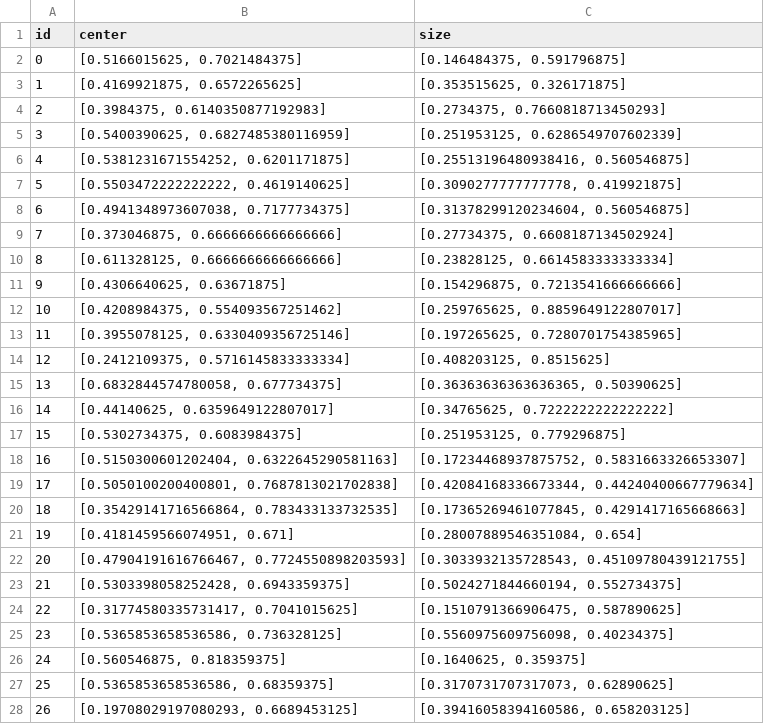
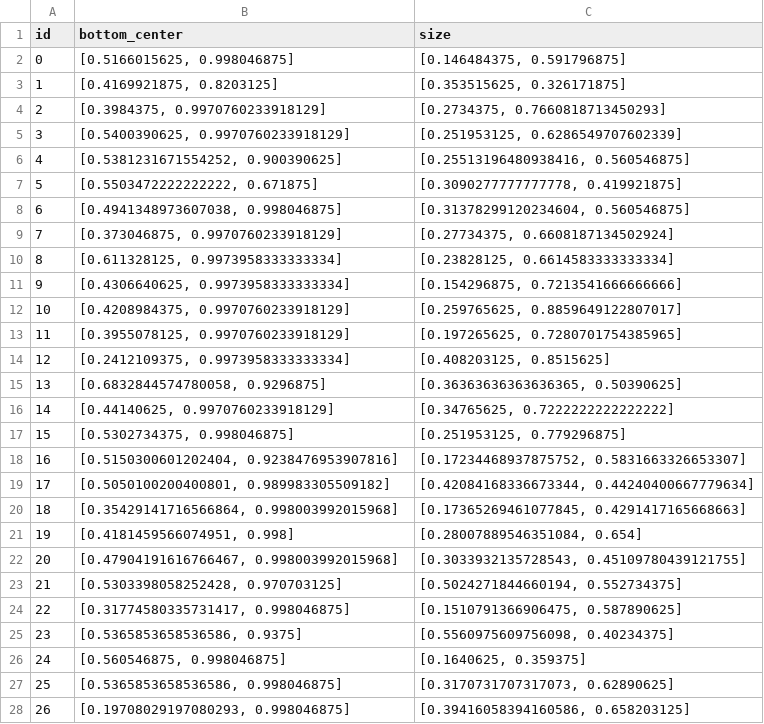
Before and after one commit to lmy6268/Propose_App_Maintain, a CSV file: utils/src/main/assets/image_datas.csv, drawn as a sheet; only a part is shown; the diff covers the shown part only.

```diff
--- a/utils/src/main/assets/image_datas.csv
+++ b/utils/src/main/assets/image_datas.csv
@@ -1,28 +1,28 @@
-id,center,size
-0,"[0.5166015625, 0.7021484375]","[0.146484375, 0.591796875]"
-1,"[0.4169921875, 0.6572265625]","[0.353515625, 0.326171875]"
-2,"[0.3984375, 0.6140350877192983]","[0.2734375, 0.7660818713450293]"
-3,"[0.5400390625, 0.6827485380116959]","[0.251953125, 0.6286549707602339]"
-4,"[0.5381231671554252, 0.6201171875]","[0.25513196480938416, 0.560546875]"
-5,"[0.5503472222222222, 0.4619140625]","[0.3090277777777778, 0.419921875]"
-6,"[0.4941348973607038, 0.7177734375]","[0.31378299120234604, 0.560546875]"
-7,"[0.373046875, 0.6666666666666666]","[0.27734375, 0.6608187134502924]"
-8,"[0.611328125, 0.6666666666666666]","[0.23828125, 0.6614583333333334]"
-9,"[0.4306640625, 0.63671875]","[0.154296875, 0.7213541666666666]"
-10,"[0.4208984375, 0.554093567251462]","[0.259765625, 0.8859649122807017]"
-11,"[0.3955078125, 0.6330409356725146]","[0.197265625, 0.7280701754385965]"
-12,"[0.2412109375, 0.5716145833333334]","[0.408203125, 0.8515625]"
-13,"[0.6832844574780058, 0.677734375]","[0.36363636363636365, 0.50390625]"
-14,"[0.44140625, 0.6359649122807017]","[0.34765625, 0.7222222222222222]"
-15,"[0.5302734375, 0.6083984375]","[0.251953125, 0.779296875]"
-16,"[0.5150300601202404, 0.6322645290581163]","[0.17234468937875752, 0.5831663326653307]"
-17,"[0.5050100200400801, 0.7687813021702838]","[0.42084168336673344, 0.44240400667779634]"
-18,"[0.35429141716566864, 0.783433133732535]","[0.17365269461077845, 0.4291417165668663]"
-19,"[0.4181459566074951, 0.671]","[0.28007889546351084, 0.654]"
-20,"[0.47904191616766467, 0.7724550898203593]","[0.3033932135728543, 0.45109780439121755]"
-21,"[0.5303398058252428, 0.6943359375]","[0.5024271844660194, 0.552734375]"
-22,"[0.31774580335731417, 0.7041015625]","[0.1510791366906475, 0.587890625]"
-23,"[0.5365853658536586, 0.736328125]","[0.5560975609756098, 0.40234375]"
-24,"[0.560546875, 0.818359375]","[0.1640625, 0.359375]"
-25,"[0.5365853658536586, 0.68359375]","[0.3170731707317073, 0.62890625]"
-26,"[0.19708029197080293, 0.6689453125]","[0.39416058394160586, 0.658203125]"
+id,bottom_center,size
+0,"[0.5166015625, 0.998046875]","[0.146484375, 0.591796875]"
+1,"[0.4169921875, 0.8203125]","[0.353515625, 0.326171875]"
+2,"[0.3984375, 0.9970760233918129]","[0.2734375, 0.7660818713450293]"
+3,"[0.5400390625, 0.9970760233918129]","[0.251953125, 0.6286549707602339]"
+4,"[0.5381231671554252, 0.900390625]","[0.25513196480938416, 0.560546875]"
+5,"[0.5503472222222222, 0.671875]","[0.3090277777777778, 0.419921875]"
+6,"[0.4941348973607038, 0.998046875]","[0.31378299120234604, 0.560546875]"
+7,"[0.373046875, 0.9970760233918129]","[0.27734375, 0.6608187134502924]"
+8,"[0.611328125, 0.9973958333333334]","[0.23828125, 0.6614583333333334]"
+9,"[0.4306640625, 0.9973958333333334]","[0.154296875, 0.7213541666666666]"
+10,"[0.4208984375, 0.9970760233918129]","[0.259765625, 0.8859649122807017]"
+11,"[0.3955078125, 0.9970760233918129]","[0.197265625, 0.7280701754385965]"
+12,"[0.2412109375, 0.9973958333333334]","[0.408203125, 0.8515625]"
+13,"[0.6832844574780058, 0.9296875]","[0.36363636363636365, 0.50390625]"
+14,"[0.44140625, 0.9970760233918129]","[0.34765625, 0.7222222222222222]"
+15,"[0.5302734375, 0.998046875]","[0.251953125, 0.779296875]"
+16,"[0.5150300601202404, 0.9238476953907816]","[0.17234468937875752, 0.5831663326653307]"
+17,"[0.5050100200400801, 0.989983305509182]","[0.42084168336673344, 0.44240400667779634]"
+18,"[0.35429141716566864, 0.998003992015968]","[0.17365269461077845, 0.4291417165668663]"
+19,"[0.4181459566074951, 0.998]","[0.28007889546351084, 0.654]"
+20,"[0.47904191616766467, 0.998003992015968]","[0.3033932135728543, 0.45109780439121755]"
+21,"[0.5303398058252428, 0.970703125]","[0.5024271844660194, 0.552734375]"
+22,"[0.31774580335731417, 0.998046875]","[0.1510791366906475, 0.587890625]"
+23,"[0.5365853658536586, 0.9375]","[0.5560975609756098, 0.40234375]"
+24,"[0.560546875, 0.998046875]","[0.1640625, 0.359375]"
+25,"[0.5365853658536586, 0.998046875]","[0.3170731707317073, 0.62890625]"
+26,"[0.19708029197080293, 0.998046875]","[0.39416058394160586, 0.658203125]"
```
Also changed, not shown: 23 edited cells elsewhere in this file, 40 other files.
